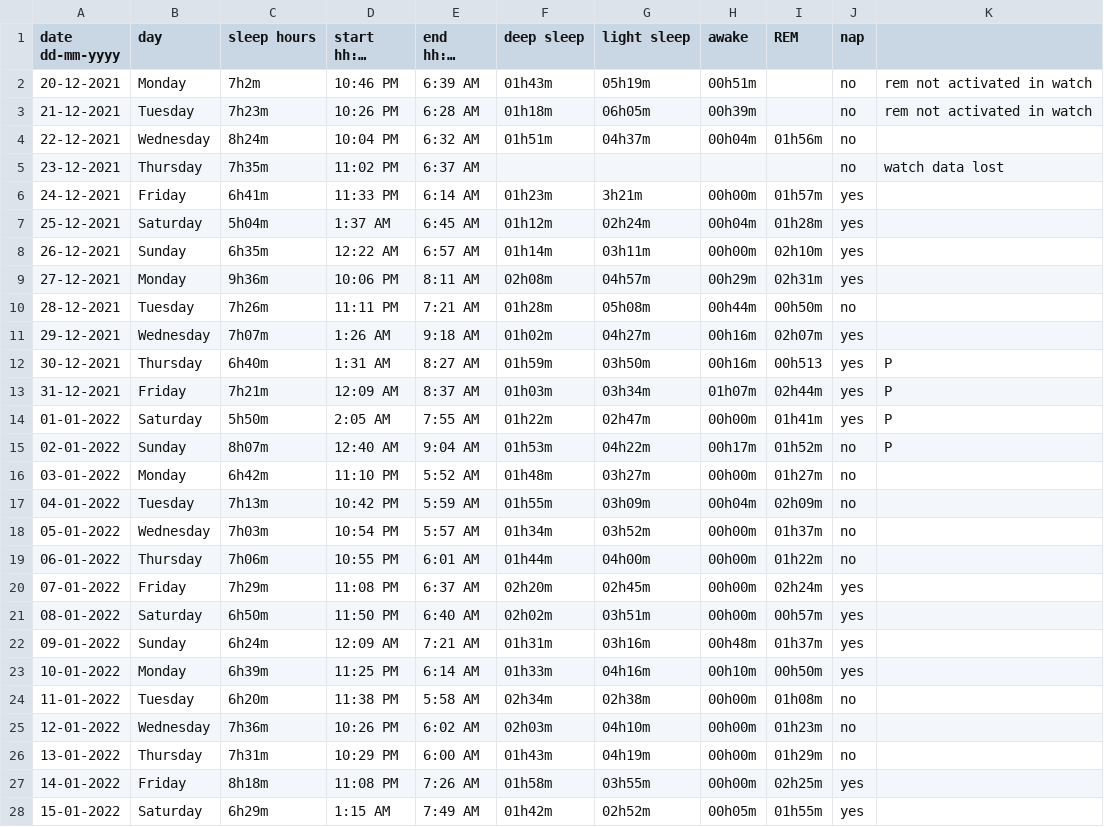
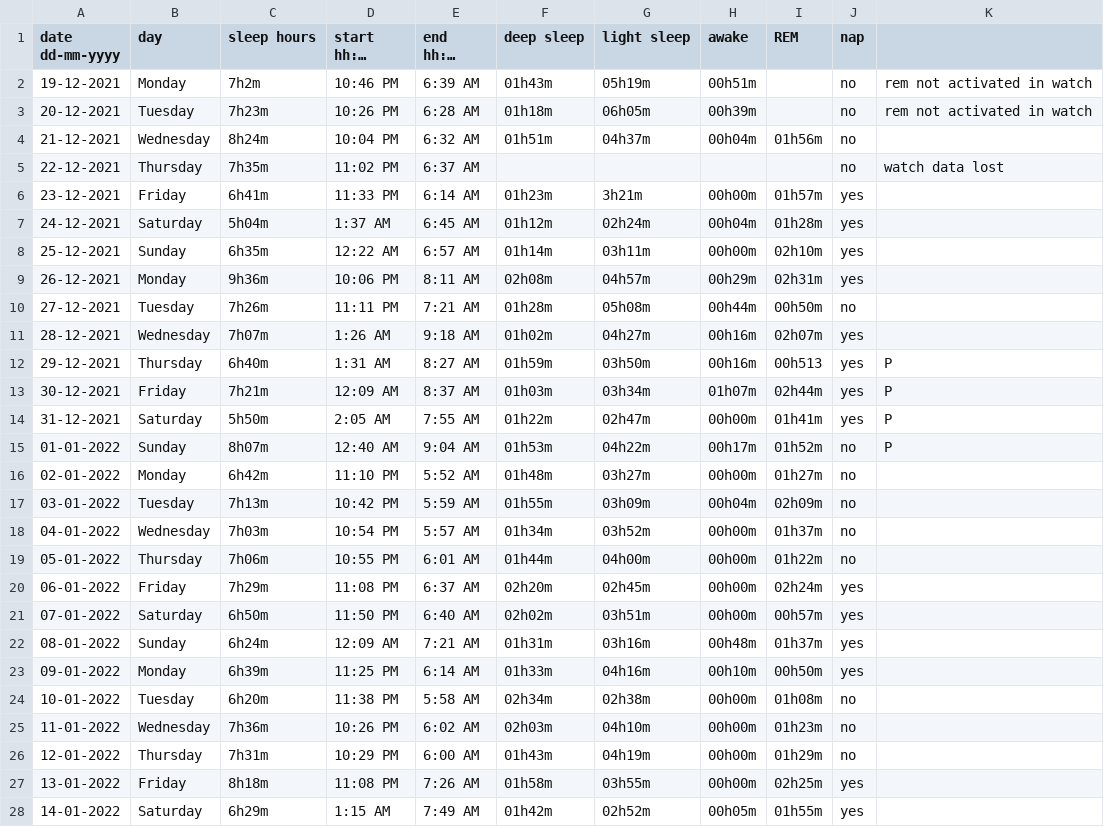
Before and after one commit to sangeethankumar/sleepNexercise, a CSV file: data/bu/DataAnalysis Project - SleepNOISE.csv, drawn as a sheet; only a part is shown; long unchanged cells end in …; the diff covers the shown part only; the diff names each change by its address in the sheet, - before the commit and + after, or states it on an @@ line.

```diff
--- a/data/bu/DataAnalysis Project - SleepNOISE.csv
+++ b/data/bu/DataAnalysis Project - SleepNOISE.csv
-A2 (date dd-mm-yyyy): 20-12-2021
+A2 (date dd-mm-yyyy): 19-12-2021
-A3 (date dd-mm-yyyy): 21-12-2021
+A3 (date dd-mm-yyyy): 20-12-2021
-A4 (date dd-mm-yyyy): 22-12-2021
+A4 (date dd-mm-yyyy): 21-12-2021
-A5 (date dd-mm-yyyy): 23-12-2021
+A5 (date dd-mm-yyyy): 22-12-2021
-A6 (date dd-mm-yyyy): 24-12-2021
+A6 (date dd-mm-yyyy): 23-12-2021
-A7 (date dd-mm-yyyy): 25-12-2021
+A7 (date dd-mm-yyyy): 24-12-2021
-A8 (date dd-mm-yyyy): 26-12-2021
+A8 (date dd-mm-yyyy): 25-12-2021
-A9 (date dd-mm-yyyy): 27-12-2021
+A9 (date dd-mm-yyyy): 26-12-2021
-A10 (date dd-mm-yyyy): 28-12-2021
+A10 (date dd-mm-yyyy): 27-12-2021
-A11 (date dd-mm-yyyy): 29-12-2021
+A11 (date dd-mm-yyyy): 28-12-2021
-A12 (date dd-mm-yyyy): 30-12-2021
+A12 (date dd-mm-yyyy): 29-12-2021
-A13 (date dd-mm-yyyy): 31-12-2021
+A13 (date dd-mm-yyyy): 30-12-2021
-A14 (date dd-mm-yyyy): 01-01-2022
+A14 (date dd-mm-yyyy): 31-12-2021
-A15 (date dd-mm-yyyy): 02-01-2022
+A15 (date dd-mm-yyyy): 01-01-2022
-A16 (date dd-mm-yyyy): 03-01-2022
+A16 (date dd-mm-yyyy): 02-01-2022
-A17 (date dd-mm-yyyy): 04-01-2022
+A17 (date dd-mm-yyyy): 03-01-2022
-A18 (date dd-mm-yyyy): 05-01-2022
+A18 (date dd-mm-yyyy): 04-01-2022
-A19 (date dd-mm-yyyy): 06-01-2022
+A19 (date dd-mm-yyyy): 05-01-2022
-A20 (date dd-mm-yyyy): 07-01-2022
+A20 (date dd-mm-yyyy): 06-01-2022
-A21 (date dd-mm-yyyy): 08-01-2022
+A21 (date dd-mm-yyyy): 07-01-2022
-A22 (date dd-mm-yyyy): 09-01-2022
+A22 (date dd-mm-yyyy): 08-01-2022
-A23 (date dd-mm-yyyy): 10-01-2022
+A23 (date dd-mm-yyyy): 09-01-2022
-A24 (date dd-mm-yyyy): 11-01-2022
+A24 (date dd-mm-yyyy): 10-01-2022
-A25 (date dd-mm-yyyy): 12-01-2022
+A25 (date dd-mm-yyyy): 11-01-2022
-A26 (date dd-mm-yyyy): 13-01-2022
+A26 (date dd-mm-yyyy): 12-01-2022
-A27 (date dd-mm-yyyy): 14-01-2022
+A27 (date dd-mm-yyyy): 13-01-2022
-A28 (date dd-mm-yyyy): 15-01-2022
+A28 (date dd-mm-yyyy): 14-01-2022
```
Also changed, not shown: 27 edited cells elsewhere in this file, data/DataAnalysis Project - SleepNOISE.csv, data/data_after_merging/sleep.csv, 8 other files.
